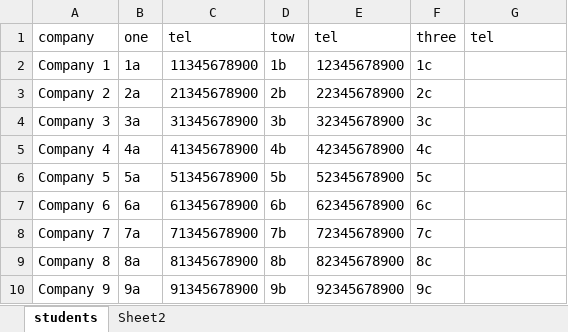
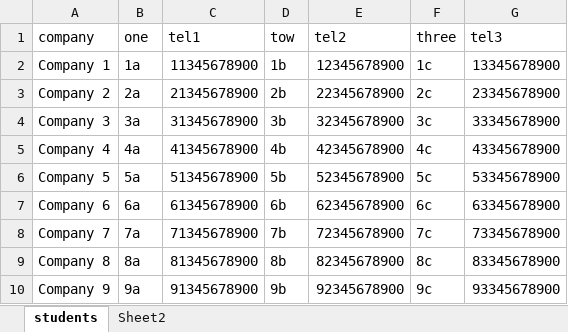
Before and after one commit to youinmelin/practice2020, an Excel workbook: data_wrangling/data_source/companys_telephpnes.xlsx, sheet students, drawn as a sheet; values as stored, in another font and other column widths than the file's, no borders; the diff names each change by its address in the sheet, - before the commit and + after, or states it on an @@ line.

```diff
--- a/data_wrangling/data_source/companys_telephpnes.xlsx (sheet students)
+++ b/data_wrangling/data_source/companys_telephpnes.xlsx (sheet students)
-C1: tel
+C1: tel1
-E1: tel
+E1: tel2
-G1: tel
+G1: tel3
-G2 (tel3): (empty)
+G2 (tel3): 13345678900
-G3 (tel3): (empty)
+G3 (tel3): 23345678900
-G4 (tel3): (empty)
+G4 (tel3): 33345678900
-G5 (tel3): (empty)
+G5 (tel3): 43345678900
-G6 (tel3): (empty)
+G6 (tel3): 53345678900
-G7 (tel3): (empty)
+G7 (tel3): 63345678900
-G8 (tel3): (empty)
+G8 (tel3): 73345678900
-G9 (tel3): (empty)
+G9 (tel3): 83345678900
-G10 (tel3): (empty)
+G10 (tel3): 93345678900
```
Also changed, not shown: data_wrangling/data_source/panda_01_write_excel.xlsx, data_wrangling/data_source/panda_01_write_excel_02.xlsx, 10 other files.
